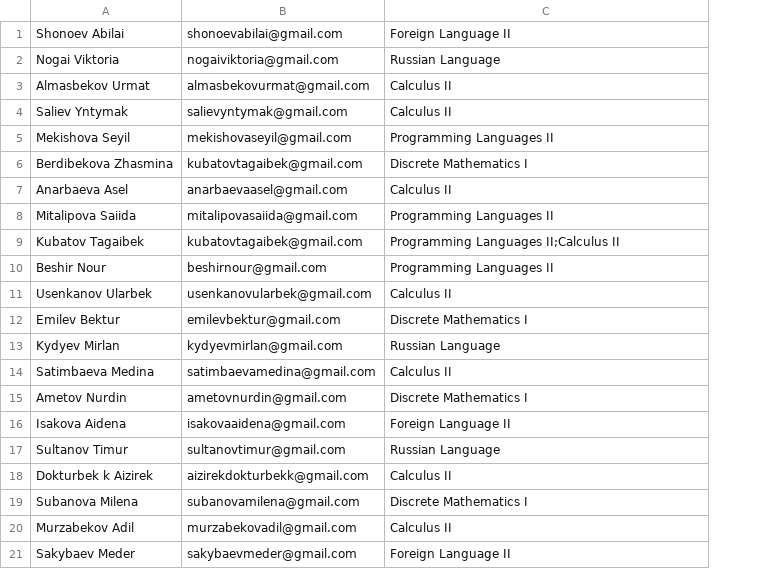
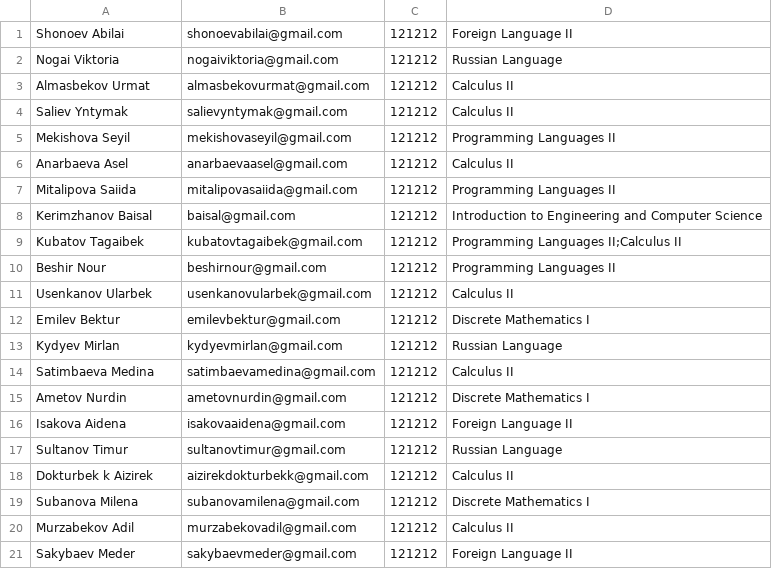
Before and after one commit to medina1401/Course_Work_, a CSV file: users.csv, drawn as a sheet; removed rows and columns are numbered as before the commit, all else as after; the diff names each change by its address in the sheet, - before the commit and + after, or states it on an @@ line.

```diff
--- a/users.csv
+++ b/users.csv
+column C, rows 1-7: all 121212; rows 9-21: all 121212
-row 6: Berdibekova Zhasmina | kubatovtagaibek@gmail.com | Discrete Mathematics I
+row 8: Kerimzhanov Baisal | baisal@gmail.com | 121212 | Introduction to Engineering and Computer Science
```
Also changed, not shown: 1 other file.
